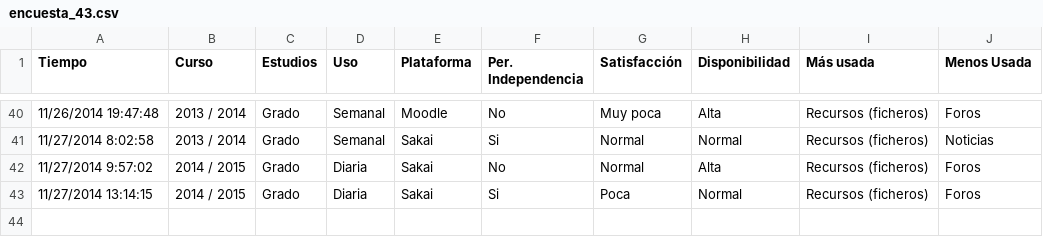
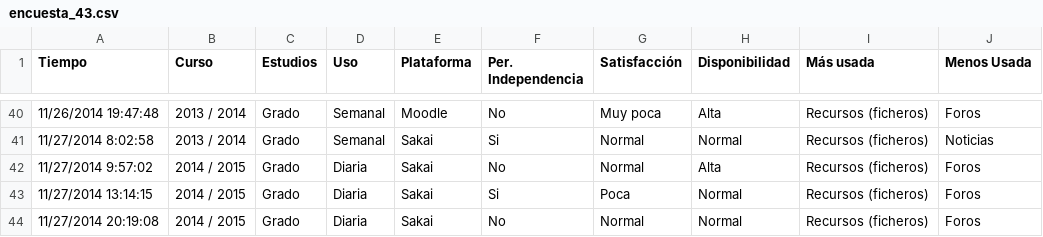
Before and after one commit to mediklyos/l3p3-dashboard, a CSV file: dashboard/data/encuesta_43.csv, drawn as a sheet; only a part is shown, gaps mark what is left out; the diff names each change by its address in the sheet, - before the commit and + after, or states it on an @@ line.

```diff
--- a/dashboard/data/encuesta_43.csv
+++ b/dashboard/data/encuesta_43.csv
+row 44: 11/27/2014 20:19:08 | 2014 / 2015 | Grado | Diaria | Sakai | No | Normal | Normal | Recursos (ficheros) | Foros
```
Also changed, not shown: 6 other files.
